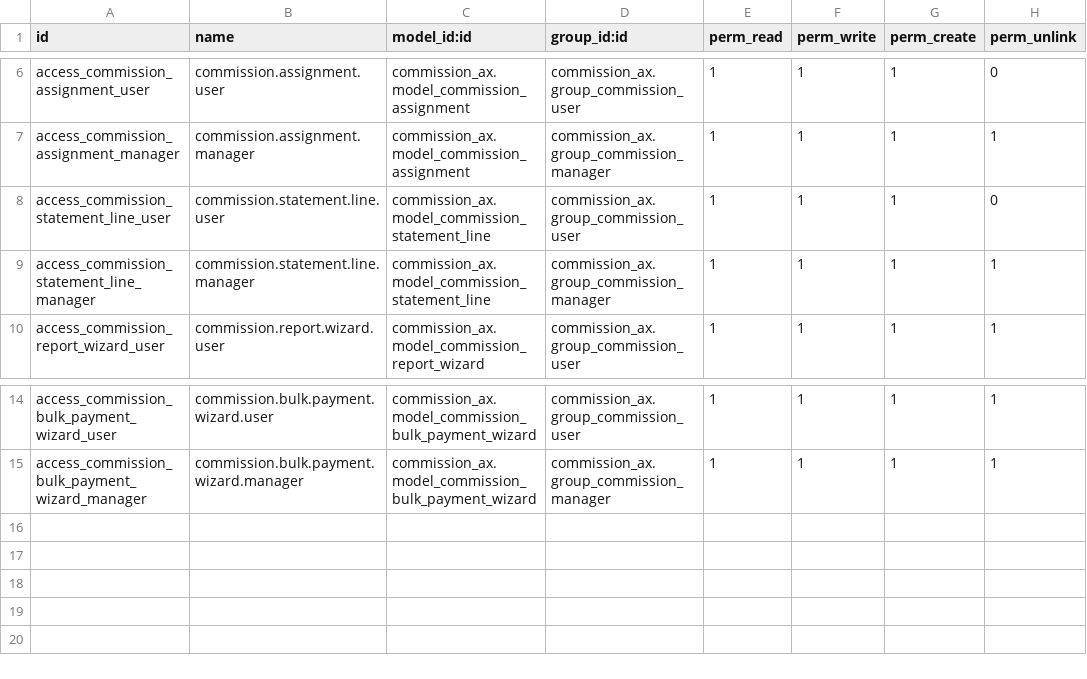
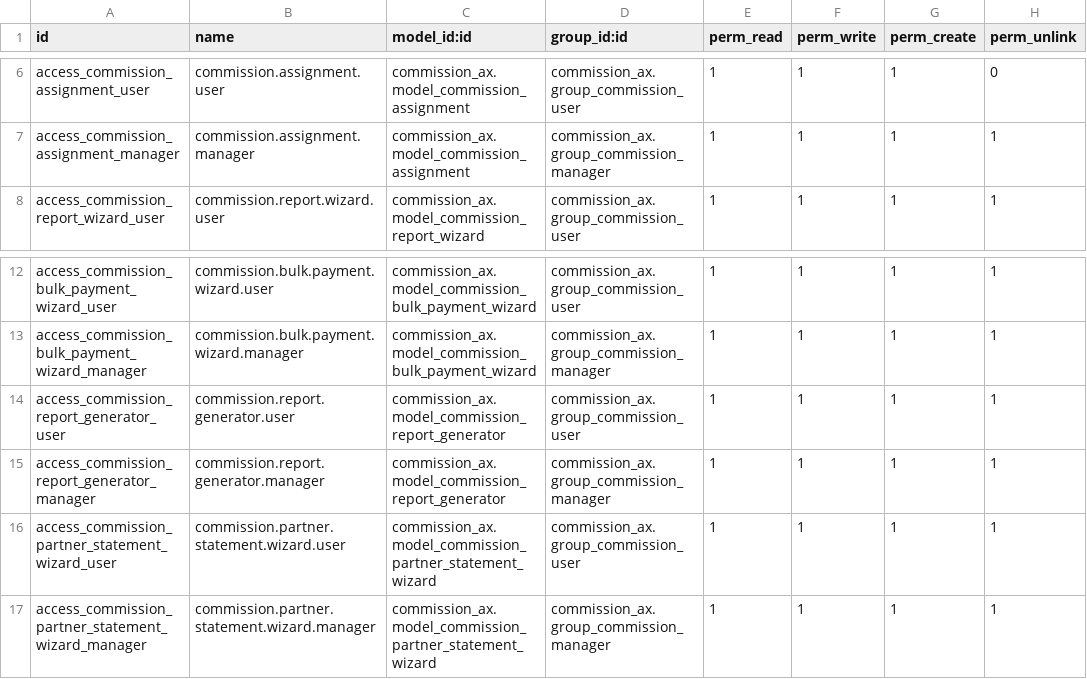
Before and after one commit to renbran/OSUSAPPS, a CSV file: commission_ax/security/ir.model.access.csv, drawn as a sheet; only a part is shown, gaps mark what is left out; removed rows and columns are numbered as before the commit, all else as after; the diff names each change by its address in the sheet, - before the commit and + after, or states it on an @@ line.

```diff
--- a/commission_ax/security/ir.model.access.csv
+++ b/commission_ax/security/ir.model.access.csv
-row 8: access_commission_statement_line_user | commission.statement.line.user | commission_ax.model_commission_statement_line | commission_ax.group_commission_user | 1 | 1 | 1 | 0
-row 9: access_commission_statement_line_manager | commission.statement.line.manager | commission_ax.model_commission_statement_line | commission_ax.group_commission_manager | 1 | 1 | 1 | 1
+row 14: access_commission_report_generator_user | commission.report.generator.user | commission_ax.model_commission_report_generator | commission_ax.group_commission_user | 1 | 1 | 1 | 1
+row 15: access_commission_report_generator_manager | commission.report.generator.manager | commission_ax.model_commission_report_generator | commission_ax.group_commission_manager | 1 | 1 | 1 | 1
+row 16: access_commission_partner_statement_wizard_user | commission.partner.statement.wizard.user | commission_ax.model_commission_partner_statement_wizard | commission_ax.group_commission_user | 1 | 1 | 1 | 1
+row 17: access_commission_partner_statement_wizard_manager | commission.partner.statement.wizard.manager | commission_ax.model_commission_partner_statement_wizard | commission_ax.group_commission_manager | 1 | 1 | 1 | 1
```
Also changed, not shown: 2 other files.
